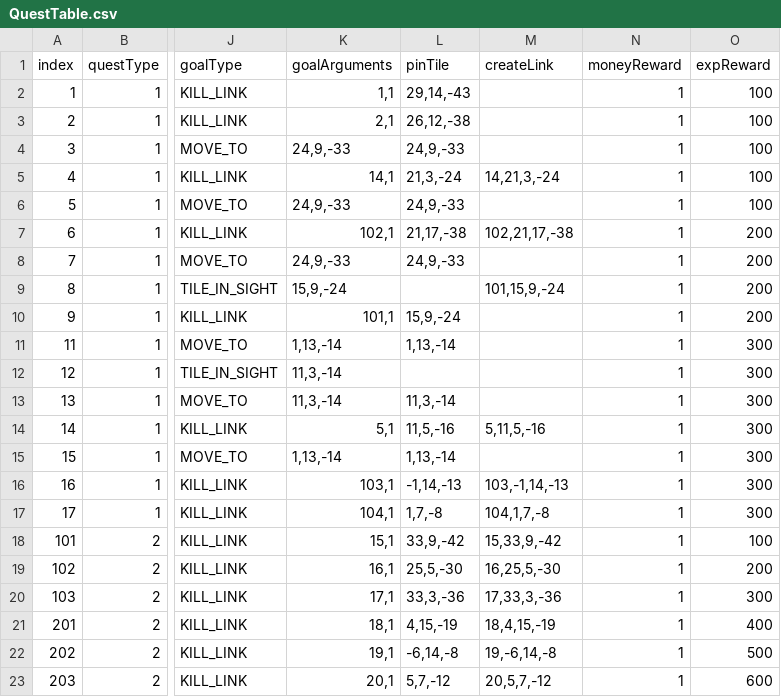
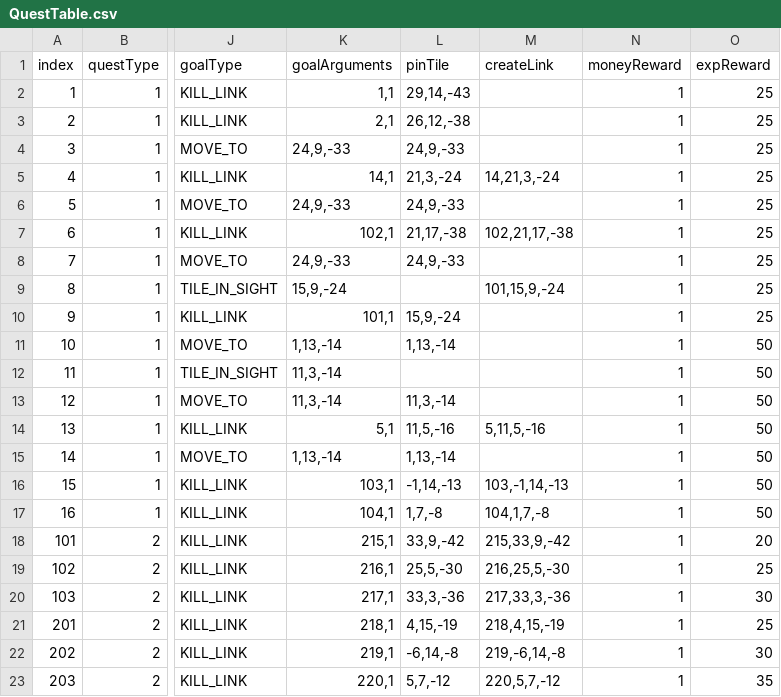
Before and after one commit to OruteZ/Project-H9, a CSV file: Assets/Resources/Files/QuestTable.csv, drawn as a sheet; only a part is shown, gaps mark what is left out; the diff names each change by its address in the sheet, - before the commit and + after, or states it on an @@ line.

```diff
--- a/Assets/Resources/Files/QuestTable.csv
+++ b/Assets/Resources/Files/QuestTable.csv
-O2:O6 (expReward): 100
+O2:O6 (expReward): 25
-O7:O10 (expReward): 200
+O7:O10 (expReward): 25
-A11 (index): 11
+A11 (index): 10
-O11:O17 (expReward): 300
+O11:O17 (expReward): 50
-A12 (index): 12
+A12 (index): 11
-A13 (index): 13
+A13 (index): 12
-A14 (index): 14
+A14 (index): 13
-A15 (index): 15
+A15 (index): 14
-A16 (index): 16
+A16 (index): 15
-A17 (index): 17
+A17 (index): 16
-K18 (goalArguments): 15,1
+K18 (goalArguments): 215,1
-M18 (createLink): 15,33,9,-42
+M18 (createLink): 215,33,9,-42
-O18 (expReward): 100
+O18 (expReward): 20
-K19 (goalArguments): 16,1
+K19 (goalArguments): 216,1
-M19 (createLink): 16,25,5,-30
+M19 (createLink): 216,25,5,-30
-O19 (expReward): 200
+O19 (expReward): 25
-K20 (goalArguments): 17,1
+K20 (goalArguments): 217,1
-M20 (createLink): 17,33,3,-36
+M20 (createLink): 217,33,3,-36
-O20 (expReward): 300
+O20 (expReward): 30
-K21 (goalArguments): 18,1
+K21 (goalArguments): 218,1
-M21 (createLink): 18,4,15,-19
+M21 (createLink): 218,4,15,-19
-O21 (expReward): 400
+O21 (expReward): 25
-K22 (goalArguments): 19,1
+K22 (goalArguments): 219,1
-M22 (createLink): 19,-6,14,-8
+M22 (createLink): 219,-6,14,-8
-O22 (expReward): 500
+O22 (expReward): 30
-K23 (goalArguments): 20,1
+K23 (goalArguments): 220,1
-M23 (createLink): 20,5,7,-12
+M23 (createLink): 220,5,7,-12
-O23 (expReward): 600
+O23 (expReward): 35
```
Also changed, not shown: Assets/Resources/Files/ConversationTable.csv, Assets/Resources/Files/EnemyTable.csv, 5 other files.
